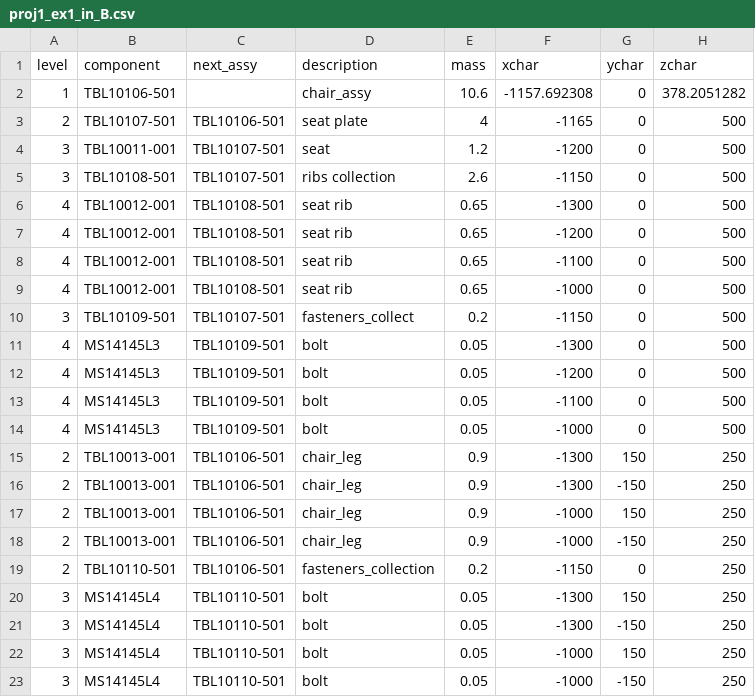
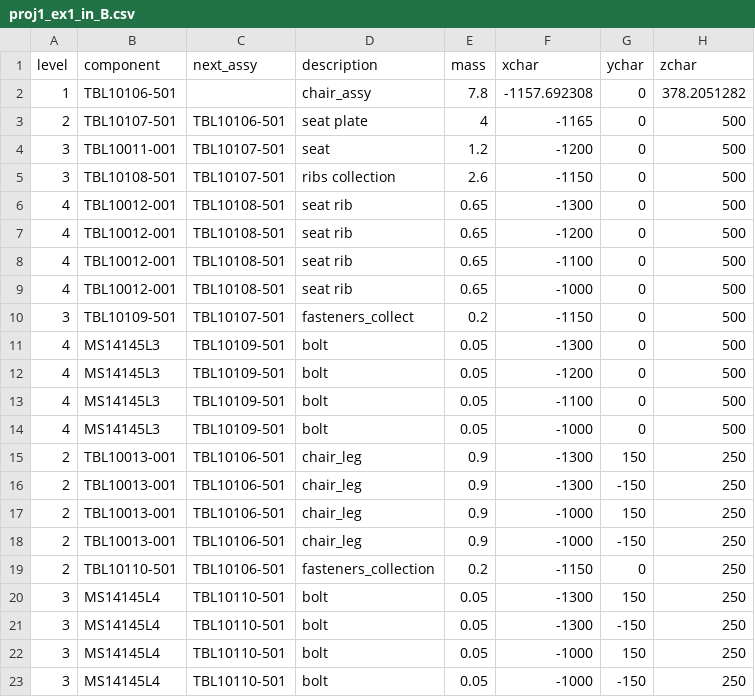
Before and after one commit to Efrat-p1/product_tree, a CSV file: proj1_ex1_in_B.csv, drawn as a sheet.

Commit message:
Update proj1_ex1_in_B.csv

```diff
--- a/proj1_ex1_in_B.csv
+++ b/proj1_ex1_in_B.csv
@@ -1,3 +1,3 @@
 level,component,next_assy,description,mass,xchar,ychar,zchar
-1,TBL10106-501,,chair_assy,10.6,-1157.692308,0,378.2051282
+1,TBL10106-501,,chair_assy,7.8,-1157.692308,0,378.2051282
 2,TBL10107-501,TBL10106-501,seat plate,4,-1165,0,500
```
